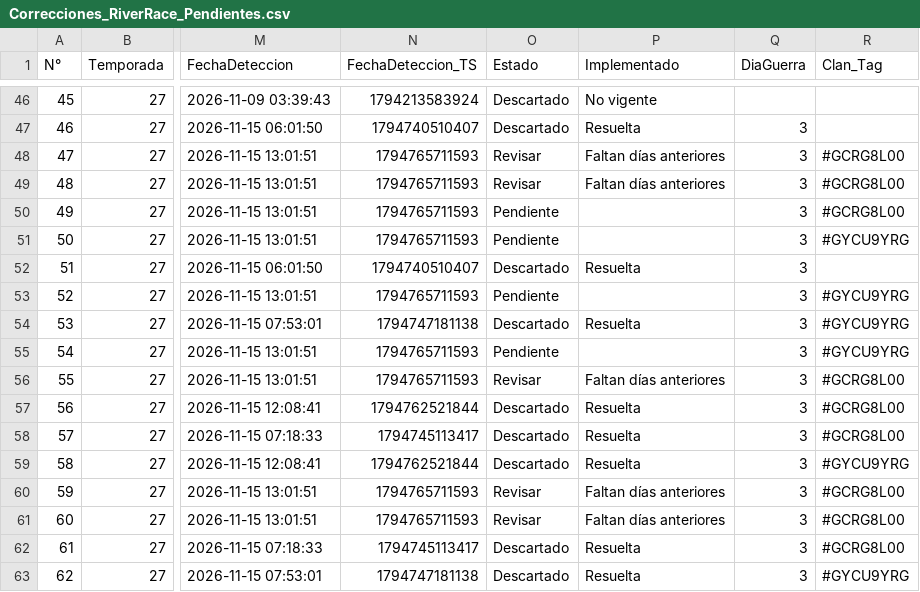
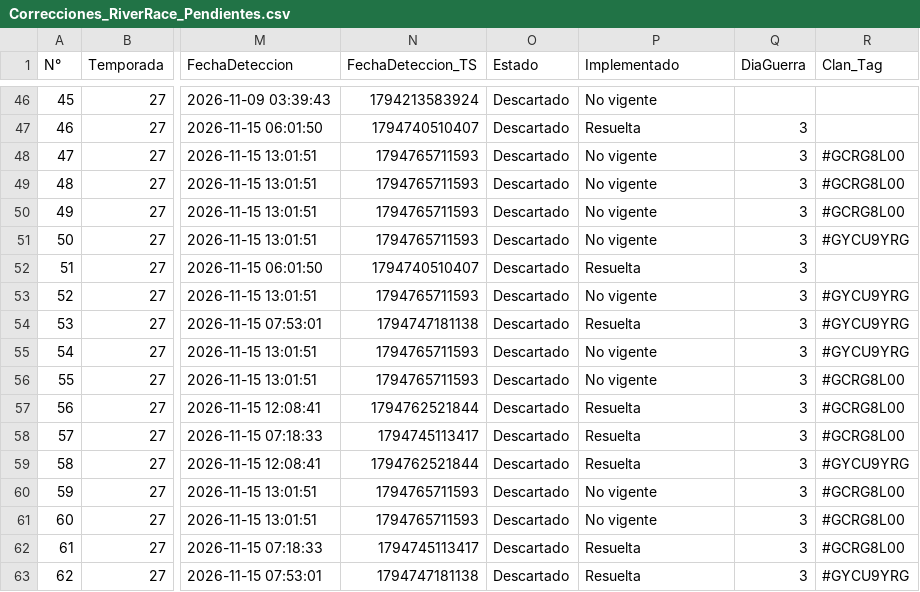
Before and after one commit to GrupoTerna/Backend, a CSV file: Datos descargados/CSV/Tampermonkey/Correcciones_RiverRace_Pendientes.csv, drawn as a sheet; only a part is shown, gaps mark what is left out; the diff covers the shown part only; the diff names each change by its address in the sheet, - before the commit and + after, or states it on an @@ line.

```diff
--- a/Datos descargados/CSV/Tampermonkey/Correcciones_RiverRace_Pendientes.csv
+++ b/Datos descargados/CSV/Tampermonkey/Correcciones_RiverRace_Pendientes.csv
-O48:O49 (Estado): Revisar
+O48:O49 (Estado): Descartado
-P48:P49 (Implementado): Faltan días anteriores
+P48:P49 (Implementado): No vigente
-O50:O51 (Estado): Pendiente
+O50:O51 (Estado): Descartado
-P50:P51 (Implementado): (empty)
+P50:P51 (Implementado): No vigente
-O53 (Estado): Pendiente
+O53 (Estado): Descartado
-P53 (Implementado): (empty)
+P53 (Implementado): No vigente
-O55 (Estado): Pendiente
+O55 (Estado): Descartado
-P55 (Implementado): (empty)
+P55 (Implementado): No vigente
-O56 (Estado): Revisar
+O56 (Estado): Descartado
-P56 (Implementado): Faltan días anteriores
+P56 (Implementado): No vigente
-O60:O61 (Estado): Revisar
+O60:O61 (Estado): Descartado
-P60:P61 (Implementado): Faltan días anteriores
+P60:P61 (Implementado): No vigente
```
Also changed, not shown: 7 added rows and 8 edited cells elsewhere in this file, Datos descargados/CSV/Tampermonkey/HistorialGuerra_Grupal.csv, Datos descargados/CSV/Tampermonkey/Log_Tampermonkey_HistorialGuerra.csv, 4 other files.
